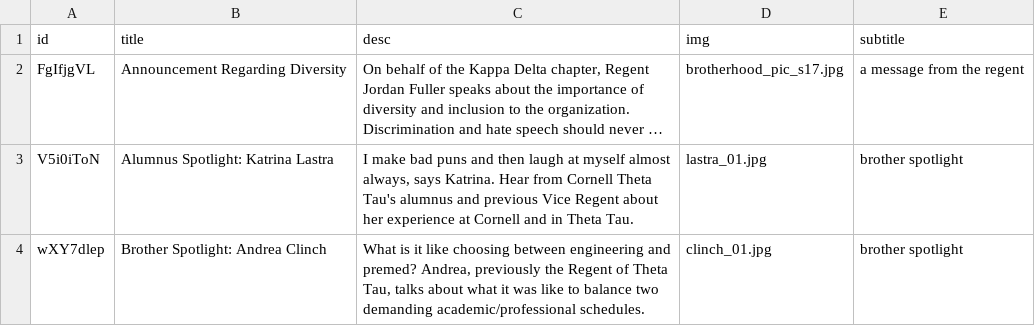
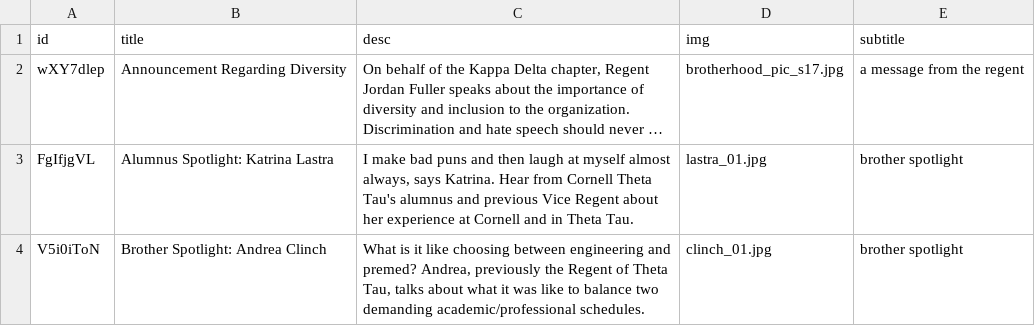
Before and after one commit to cornellWebmaster/ttFlask, a TSV file: data/spotlight/carousel.tsv, drawn as a sheet; long unchanged cells end in …; the diff names each change by its address in the sheet, - before the commit and + after, or states it on an @@ line.

Commit message:
broken link update

```diff
--- a/data/spotlight/carousel.tsv
+++ b/data/spotlight/carousel.tsv
-A2 (id): FgIfjgVL
+A2 (id): wXY7dlep
-A3 (id): V5i0iToN
+A3 (id): FgIfjgVL
-A4 (id): wXY7dlep
+A4 (id): V5i0iToN
```
